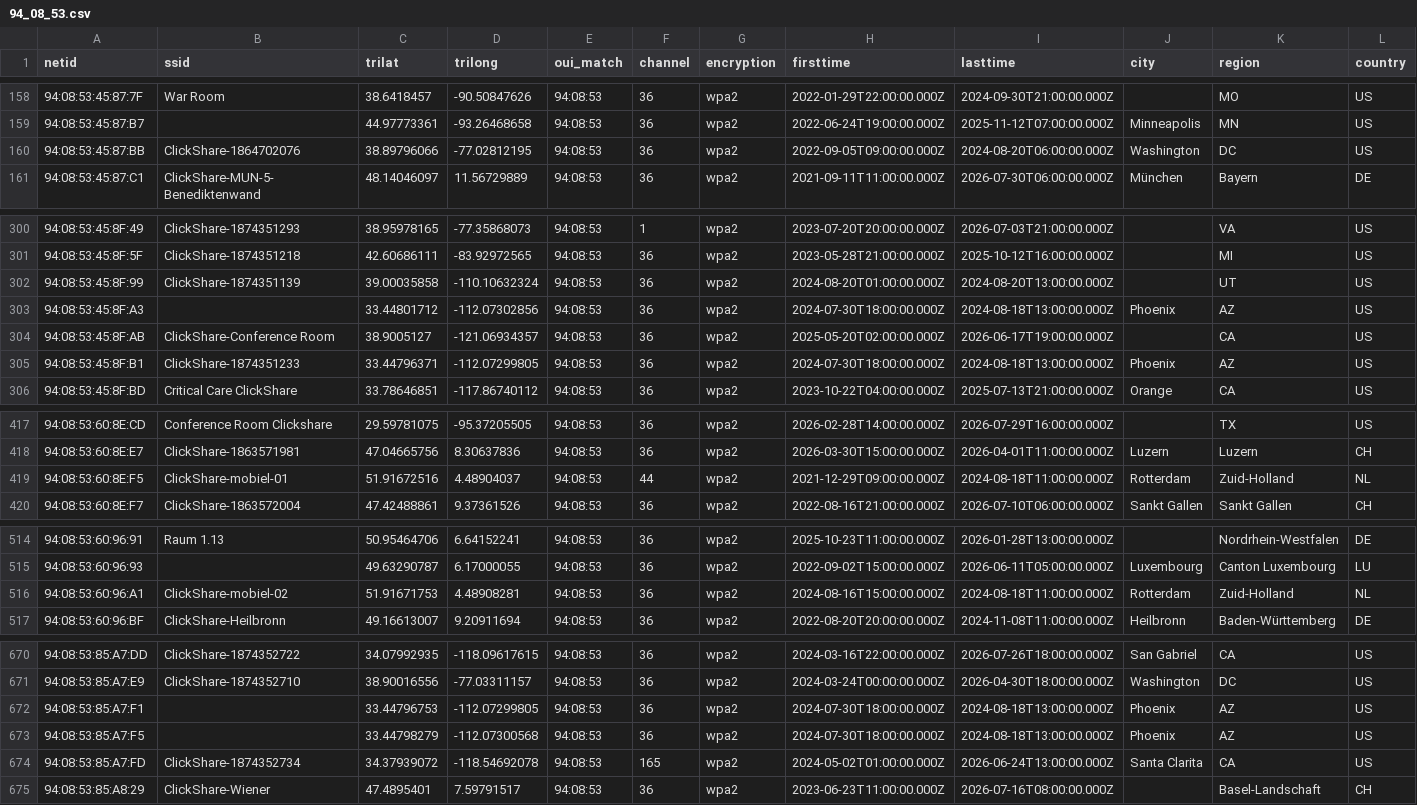
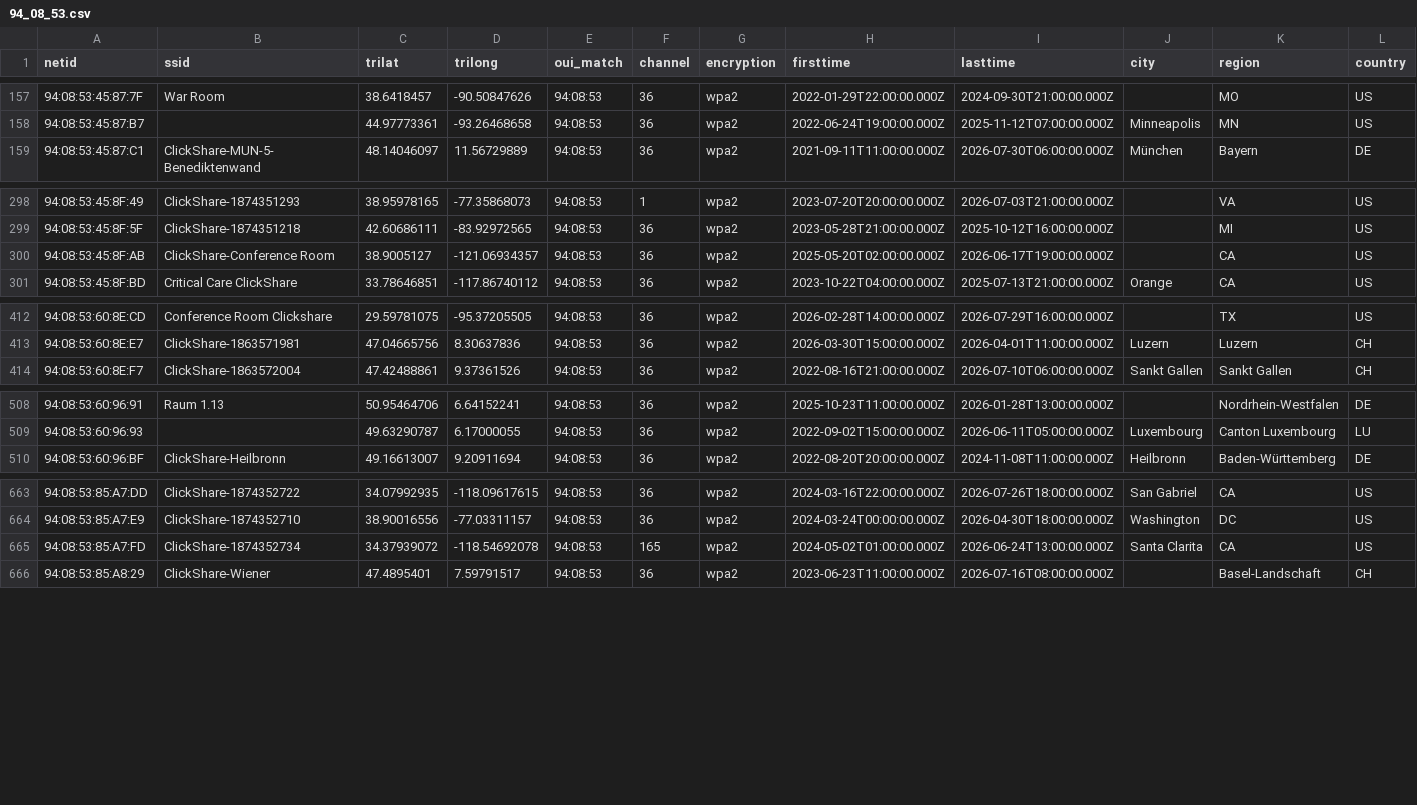
Before and after one commit to simeononsecurity/flock-finder, a CSV file: data/by_oui/94_08_53.csv, drawn as a sheet; only a part is shown, gaps mark what is left out; rows hold the shown columns only; the diff covers the shown part only; the diff names each change by its address in the sheet, - before the commit and + after, or states it on an @@ line.

```diff
--- a/data/by_oui/94_08_53.csv
+++ b/data/by_oui/94_08_53.csv
-row 160: 94:08:53:45:87:BB | ClickShare-1864702076 | 38.89796066 | -77.02812195 | 94:08:53 | 36 | wpa2 | 2022-09-05T09:00:00.000Z | 2024-08-20T06:00:00.000Z | Washington | DC | US
-row 302: 94:08:53:45:8F:99 | ClickShare-1874351139 | 39.00035858 | -110.10632324 | 94:08:53 | 36 | wpa2 | 2024-08-20T01:00:00.000Z | 2024-08-20T13:00:00.000Z |  | UT | US
-row 303: 94:08:53:45:8F:A3 |  | 33.44801712 | -112.07302856 | 94:08:53 | 36 | wpa2 | 2024-07-30T18:00:00.000Z | 2024-08-18T13:00:00.000Z | Phoenix | AZ | US
-row 305: 94:08:53:45:8F:B1 | ClickShare-1874351233 | 33.44796371 | -112.07299805 | 94:08:53 | 36 | wpa2 | 2024-07-30T18:00:00.000Z | 2024-08-18T13:00:00.000Z | Phoenix | AZ | US
-row 419: 94:08:53:60:8E:F5 | ClickShare-mobiel-01 | 51.91672516 | 4.48904037 | 94:08:53 | 44 | wpa2 | 2021-12-29T09:00:00.000Z | 2024-08-18T11:00:00.000Z | Rotterdam | Zuid-Holland | NL
-row 516: 94:08:53:60:96:A1 | ClickShare-mobiel-02 | 51.91671753 | 4.48908281 | 94:08:53 | 36 | wpa2 | 2024-08-16T15:00:00.000Z | 2024-08-18T11:00:00.000Z | Rotterdam | Zuid-Holland | NL
-row 672: 94:08:53:85:A7:F1 |  | 33.44796753 | -112.07299805 | 94:08:53 | 36 | wpa2 | 2024-07-30T18:00:00.000Z | 2024-08-18T13:00:00.000Z | Phoenix | AZ | US
-row 673: 94:08:53:85:A7:F5 |  | 33.44798279 | -112.07300568 | 94:08:53 | 36 | wpa2 | 2024-07-30T18:00:00.000Z | 2024-08-18T13:00:00.000Z | Phoenix | AZ | US
```
Also changed, not shown: 7 removed rows elsewhere in this file, data/by_oui/3C_71_BF.csv, data/by_oui/58_00_E3.csv, 55 other files.
